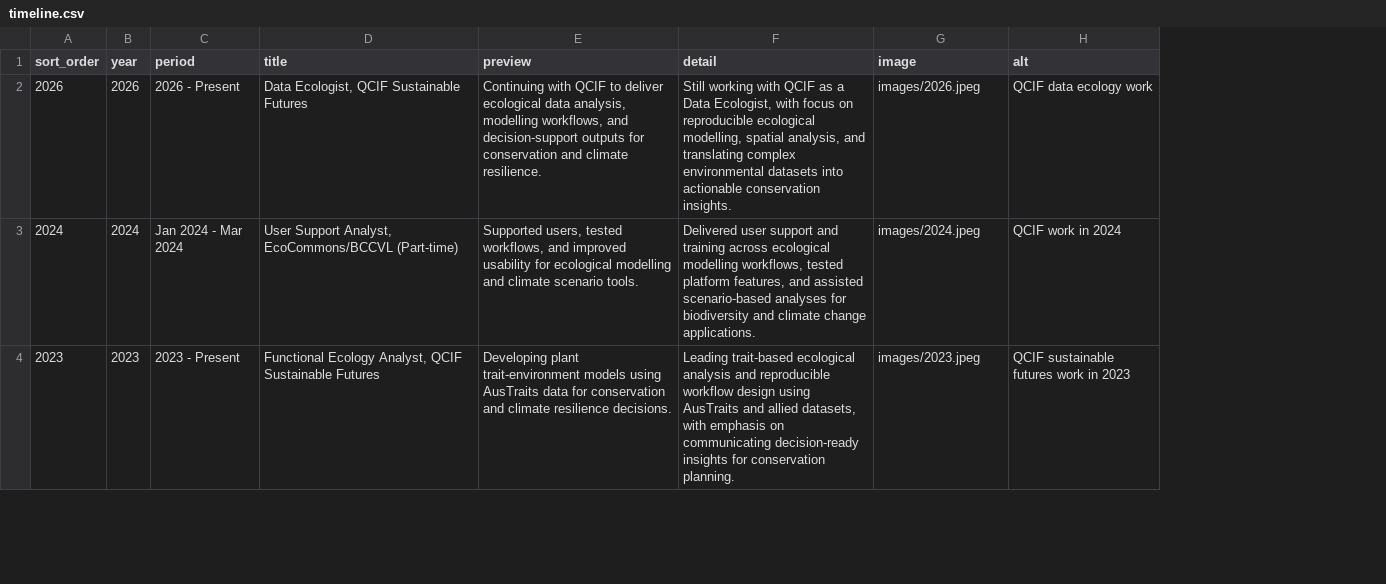
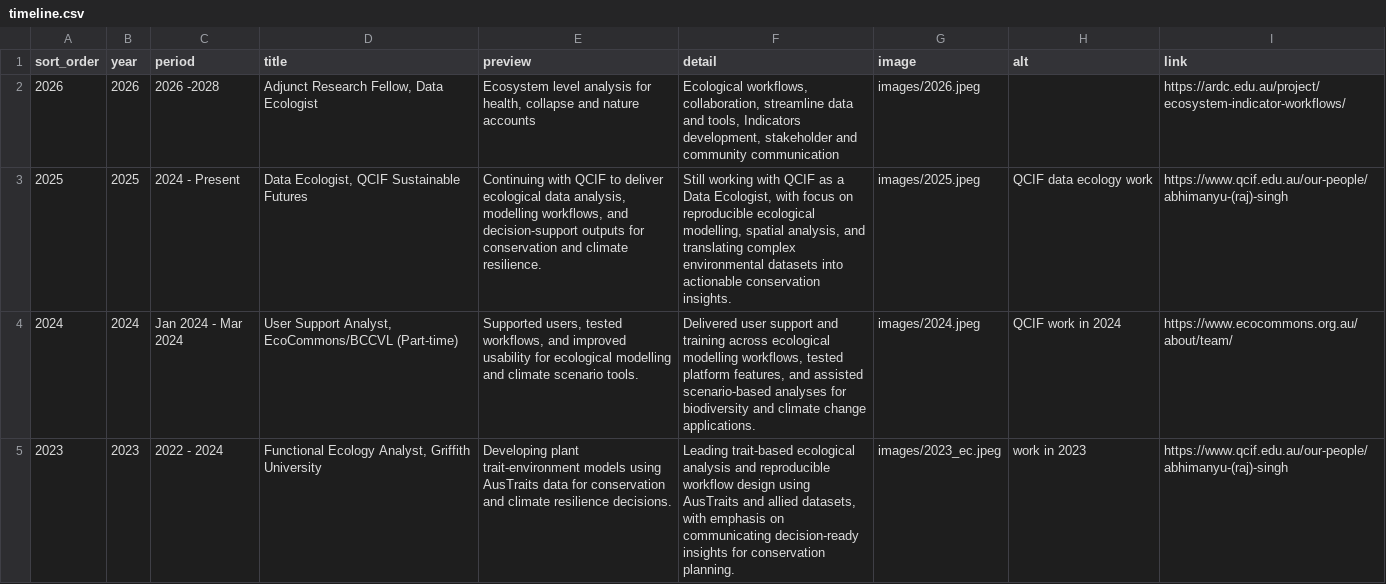
Before and after one commit to Abhirsc/abhirsc.github.io, a CSV file: data/timeline.csv, drawn as a sheet; only a part is shown; addresses are those after the commit; the diff covers the shown part only; the diff names each change by its address in the sheet, - before the commit and + after, or states it on an @@ line.

```diff
--- a/data/timeline.csv
+++ b/data/timeline.csv
+column I (link), row 2: https://ardc.edu.au/project/ecosystem-indicator-workflows/; rows 4-5: https://www.ecocommons.org.au/about/team/ | https://www.qcif.edu.au/our-people/abhimanyu-(raj)-singh
-C2 (period): 2026 - Present
+C2 (period): 2026 -2028
-D2 (title): Data Ecologist, QCIF Sustainable Futures
+D2 (title): Adjunct Research Fellow, Data Ecologist
-E2 (preview): Continuing with QCIF to deliver ecological data analysis, modelling workflows, and decision-support outputs for conservation and climate resilience.
+E2 (preview): Ecosystem level analysis for health, collapse and nature accounts
-F2 (detail): Still working with QCIF as a Data Ecologist, with focus on reproducible ecological modelling, spatial analysis, and translating complex environmental datasets into actionable conservation insights.
+F2 (detail): Ecological workflows, collaboration, streamline data and tools, Indicators development, stakeholder and community communication
-H2 (alt): QCIF data ecology work
+H2 (alt): (empty)
+row 3: 2025 | 2025 | 2024 - Present | Data Ecologist, QCIF Sustainable Futures | Continuing with QCIF to deliver ecological data analysis, modelling workflows, and decision-support outputs for conservation and climate resilience. | Still working with QCIF as a Data Ecologist, with focus on reproducible ecological modelling, spatial analysis, and translating complex environmental datasets into actionable conservation insights. | images/2025.jpeg | QCIF data ecology work | https://www.qcif.edu.au/our-people/abhimanyu-(raj)-singh
-C5 (period): 2023 - Present
+C5 (period): 2022 - 2024
-D5 (title): …Ecology Analyst, QCIF Sustainable Futures
+D5 (title): …Ecology Analyst, Griffith University
-G5 (image): images/2023.jpeg
+G5 (image): images/2023_ec.jpeg
-H5 (alt): QCIF sustainable futures work in 2023
+H5 (alt): work in 2023
```
Also changed, not shown: 8 edited cells elsewhere in this file, 27 other files.
